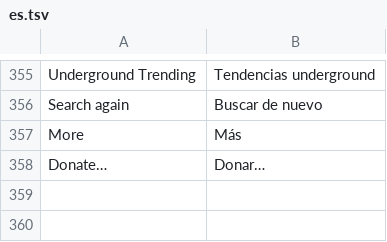
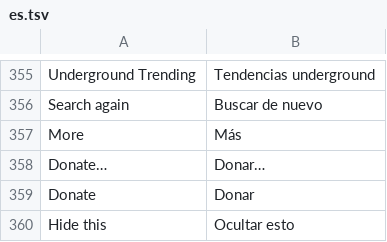
Before and after one commit to fillinthe/g-amp, a TSV file: assets/lang/es.tsv, drawn as a sheet; only a part is shown, gaps mark what is left out.

```diff
--- a/assets/lang/es.tsv
+++ b/assets/lang/es.tsv
@@ -358 +358,3 @@ More	Más
 Donate…	Donar…
+Donate	Donar
+Hide this	Ocultar esto
```
Also changed, not shown: assets/lang/de.tsv, assets/lang/fr.tsv, 6 other files.
